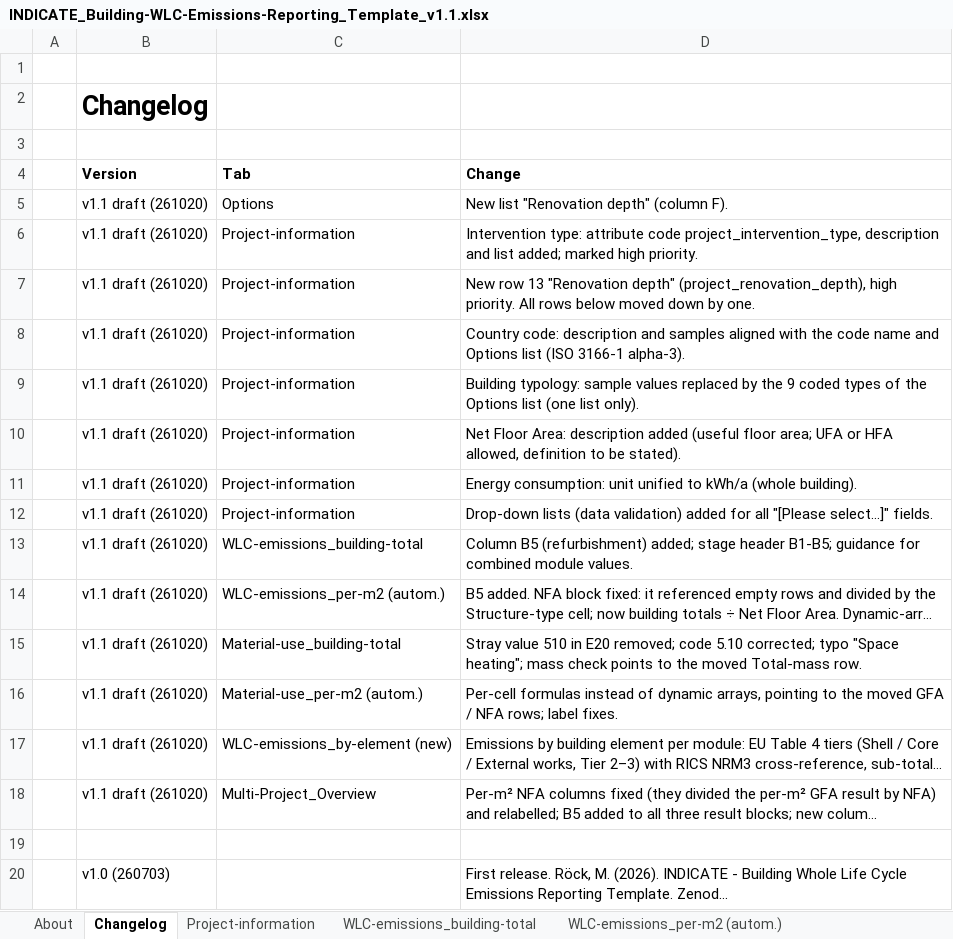
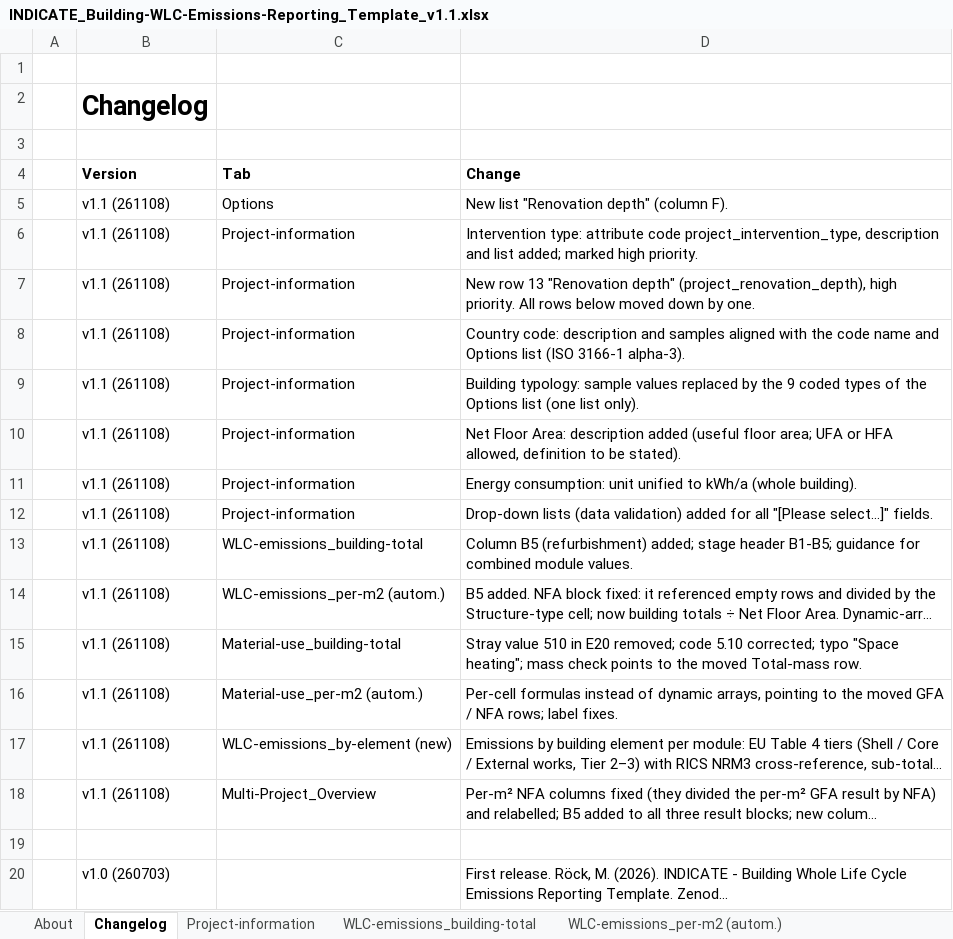
Before and after one commit to riselabs-at/indicate-wlc-dashboard, an Excel workbook: template/INDICATE_Building-WLC-Emissions-Reporting_Template_v1.1.xlsx, sheet Changelog, drawn as a sheet; long unchanged cells end in …; values as stored, in another font and other column widths than the file's, no borders; the diff names each change by its address in the sheet, - before the commit and + after, or states it on an @@ line.

```diff
--- a/template/INDICATE_Building-WLC-Emissions-Reporting_Template_v1.1.xlsx (sheet Changelog)
+++ b/template/INDICATE_Building-WLC-Emissions-Reporting_Template_v1.1.xlsx (sheet Changelog)
-B5:B18 (Version): v1.1 draft (261020)
+B5:B18 (Version): v1.1 (261108)
```
Also changed, not shown: sheet Multi-Project_Overview, sheet Material-use_per-m2 (autom.), sheet WLC-emissions_by-element, sheet WLC-emissions_per-m2 (autom.), sheet Material-use_building-total, sheet About, hidden cells, data/data-requests/INDICATE_WLC_data-request_AT_D7.3.xlsx, data/data-requests/INDICATE_WLC_data-request_HR_D7.12.xlsx, 8 other files.
